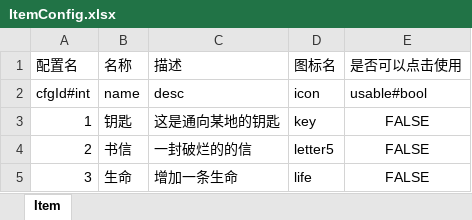
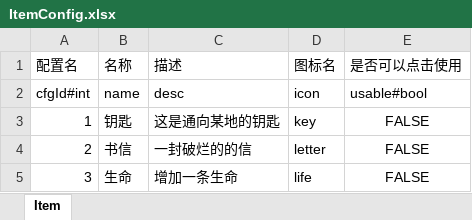
Before and after one commit to AisenQinjia/DarkestMoment, an Excel workbook: excel2json/excel/ItemConfig.xlsx, sheet Item, drawn as a sheet; values as stored, in another font and other column widths than the file's, no borders; the diff names each change by its address in the sheet, - before the commit and + after, or states it on an @@ line.

```diff
--- a/excel2json/excel/ItemConfig.xlsx (sheet Item)
+++ b/excel2json/excel/ItemConfig.xlsx (sheet Item)
-D4 (图标名): letter5
+D4 (图标名): letter
```
Also changed, not shown: 25 other files.
